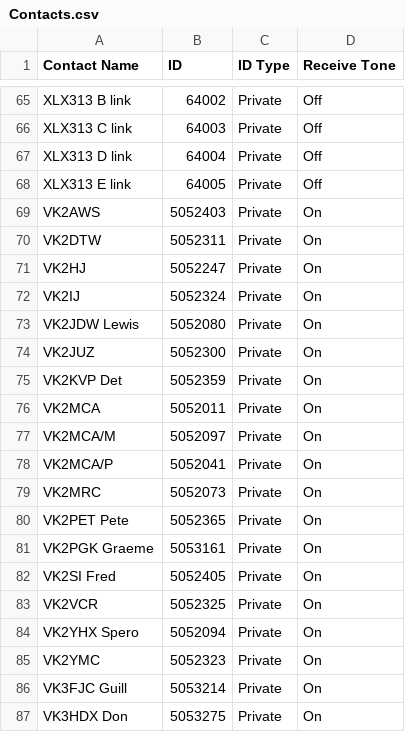
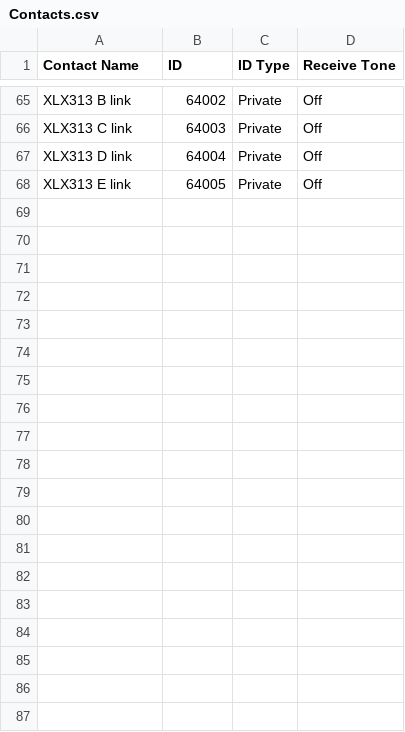
Before and after one commit to vk2kvp/md380-codeplug, a CSV file: Contacts.csv, drawn as a sheet; only a part is shown, gaps mark what is left out; the diff covers the shown part only.

```diff
--- a/Contacts.csv
+++ b/Contacts.csv
@@ -68,20 +68 @@ XLX313 D link, 64004,Private,Off
 XLX313 E link, 64005,Private,Off
-VK2AWS, 5052403,Private,On
-VK2DTW, 5052311,Private,On
-VK2HJ, 5052247,Private,On
-VK2IJ, 5052324,Private,On
-VK2JDW Lewis, 5052080,Private,On
-VK2JUZ, 5052300,Private,On
-VK2KVP Det, 5052359,Private,On
-VK2MCA, 5052011,Private,On
-VK2MCA/M, 5052097,Private,On
-VK2MCA/P, 5052041,Private,On
-VK2MRC, 5052073,Private,On
-VK2PET Pete, 5052365,Private,On
-VK2PGK Graeme, 5053161,Private,On
-VK2SI Fred, 5052405,Private,On
-VK2VCR, 5052325,Private,On
-VK2YHX Spero, 5052094,Private,On
-VK2YMC, 5052323,Private,On
-VK3FJC Guill, 5053214,Private,On
-VK3HDX Don, 5053275,Private,On
```
Also changed, not shown: 4 added rows, 16 removed rows and 15 edited cells elsewhere in this file, Groups.csv, ScanLists.csv, 2 other files.
